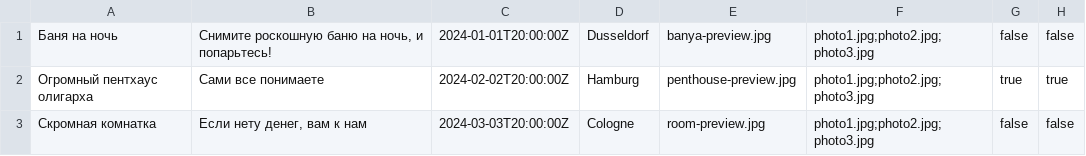
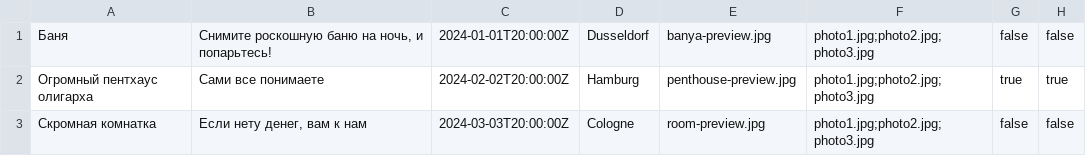
Before and after one commit to htmlacademy-univer-nodejs-1/2220577-six-cities-3, a TSV file: mocks/mock-data.tsv, drawn as a sheet; only a part is shown; the diff names each change by its address in the sheet, - before the commit and + after, or states it on an @@ line.

Commit message:
2.11. Приложение для терминала. Часть 2
json server
создан mock-server-data
создана команда generate
import теперь использует потоки

```diff
--- a/mocks/mock-data.tsv
+++ b/mocks/mock-data.tsv
-A1: Баня на ночь
+A1: Баня
```
Also changed, not shown: 22 other files.
